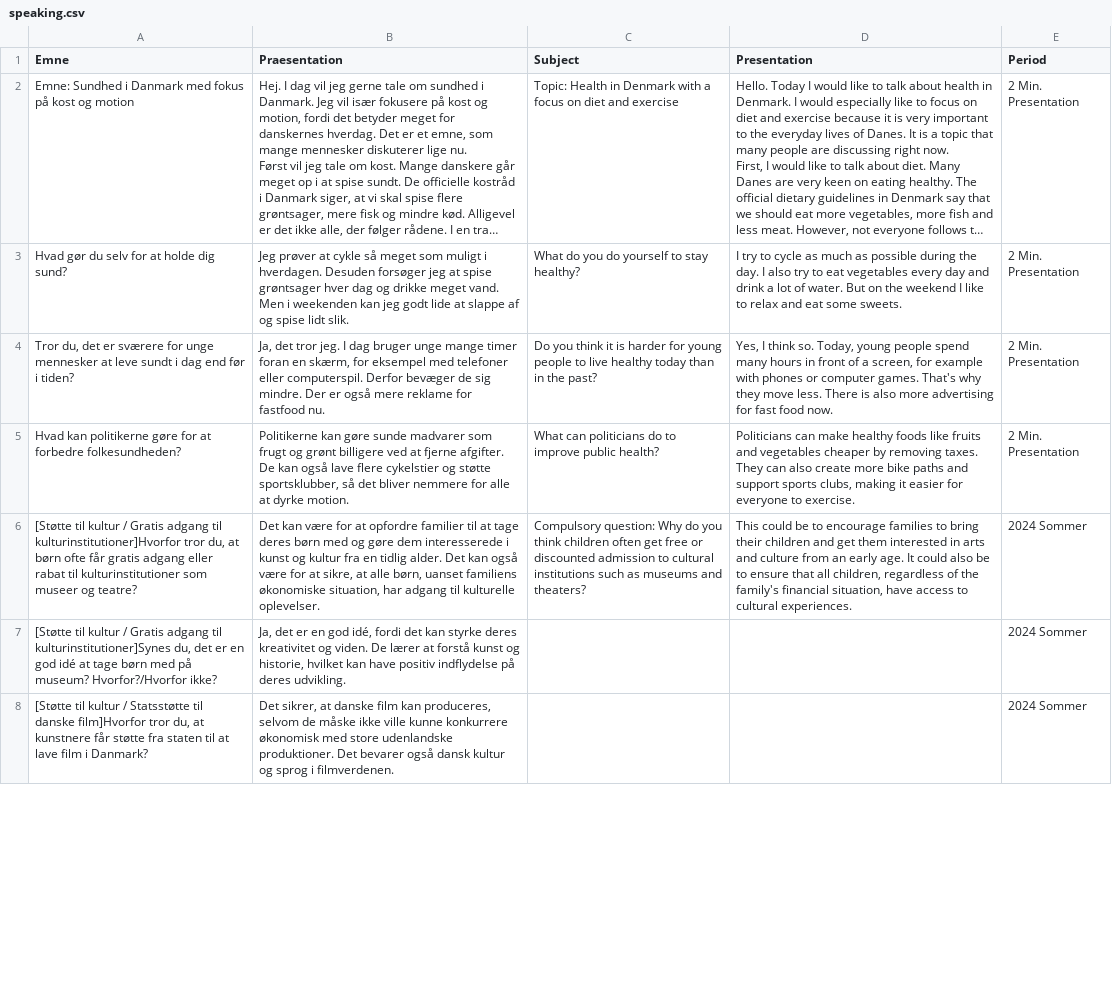
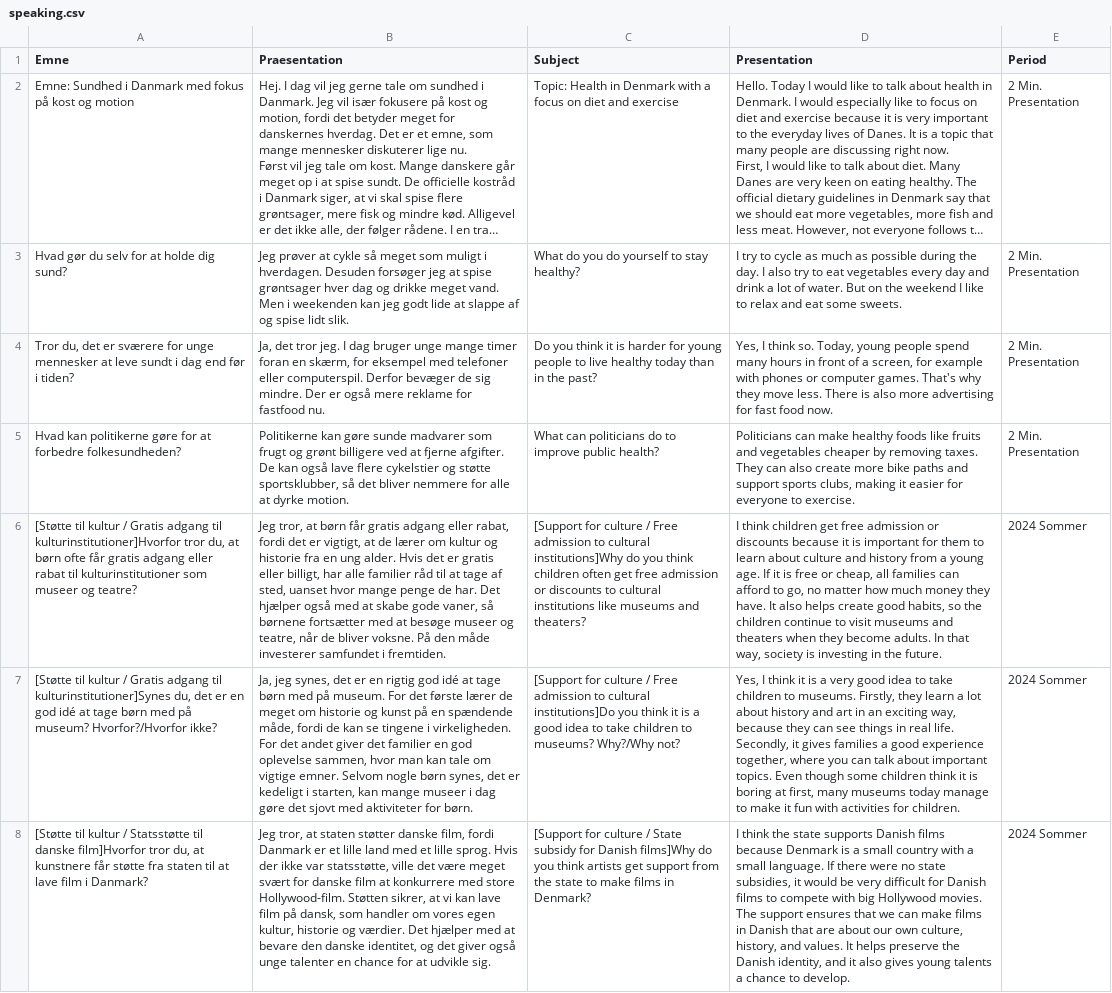
Before and after one commit to emreyurdaor-github/Flashcards, a CSV file: Flashcards/Data/speaking.csv, drawn as a sheet; only a part is shown; long unchanged cells end in …; ↵ is a line break in a cell; the diff covers the shown part only; the diff names each change by its address in the sheet, - before the commit and + after, or states it on an @@ line.

Commit message:
Enhance cultural support questions in speaking CSV for clarity and improved formatting

```diff
--- a/Flashcards/Data/speaking.csv
+++ b/Flashcards/Data/speaking.csv
-B6 (Praesentation): Det kan være for at opfordre familier til at tage deres børn med og gøre dem interesserede i kunst og kultur fra en tidlig alder. Det kan også være for at sikre, at alle børn, uanset familiens økonomiske situation, har adgang til kulturelle oplevelser.
+B6 (Praesentation): Jeg tror, at børn får gratis adgang eller rabat, fordi det er vigtigt, at de lærer om kultur og historie fra en ung alder. Hvis det er gratis eller billigt, har alle familier råd til at tage af sted, uanset hvor mange penge de har. Det hjælper også med at skabe gode vaner, så børnene fortsætter med at besøge museer og teatre, når de bliver voksne. På den måde investerer samfundet i fremtiden.
-C6 (Subject): Compulsory question: Why do you think children often get free or discounted admission to cultural institutions such as museums and…
+C6 (Subject): [Support for culture / Free admission to cultural institutions]Why do you think children often get free admission or discounts to cultural institutions like museums and…
-D6 (Presentation): This could be to encourage families to bring their children and get them interested in arts and culture from an early age. It could also be to ensure that all children, regardless of the family's financial situation, have access to cultural experiences.
+D6 (Presentation): I think children get free admission or discounts because it is important for them to learn about culture and history from a young age. If it is free or cheap, all families can afford to go, no matter how much money they have. It also helps create good habits, so the children continue to visit museums and theaters when they become adults. In that way, society is investing in the future.
-B7 (Praesentation): Ja, det er en god idé, fordi det kan styrke deres kreativitet og viden. De lærer at forstå kunst og historie, hvilket kan have positiv indflydelse på deres udvikling.
+B7 (Praesentation): Ja, jeg synes, det er en rigtig god idé at tage børn med på museum. For det første lærer de meget om historie og kunst på en spændende måde, fordi de kan se tingene i virkeligheden. ↵ For det andet giver det familier en god oplevelse sammen, hvor man kan tale om vigtige emner. Selvom nogle børn synes, det er kedeligt i starten, kan mange museer i dag gøre det sjovt med aktiviteter for børn.
-C7 (Subject): (empty)
+C7 (Subject): [Support for culture / Free admission to cultural institutions]Do you think it is a good idea to take children to museums? Why?/Why not?
-D7 (Presentation): (empty)
+D7 (Presentation): Yes, I think it is a very good idea to take children to museums. Firstly, they learn a lot about history and art in an exciting way, because they can see things in real life. ↵ Secondly, it gives families a good experience together, where you can talk about important topics. Even though some children think it is boring at first, many museums today manage to make it fun with activities for children.
-B8 (Praesentation): Det sikrer, at danske film kan produceres, selvom de måske ikke ville kunne konkurrere økonomisk med store udenlandske produktioner. Det bevarer også dansk kultur og sprog i filmverdenen.
+B8 (Praesentation): Jeg tror, at staten støtter danske film, fordi Danmark er et lille land med et lille sprog. Hvis der ikke var statsstøtte, ville det være meget svært for danske film at konkurrere med store Hollywood-film. Støtten sikrer, at vi kan lave film på dansk, som handler om vores egen kultur, historie og værdier. Det hjælper med at bevare den danske identitet, og det giver også unge talenter en chance for at udvikle sig.
-C8 (Subject): (empty)
+C8 (Subject): [Support for culture / State subsidy for Danish films]Why do you think artists get support from the state to make films in Denmark?
-D8 (Presentation): (empty)
+D8 (Presentation): I think the state supports Danish films because Denmark is a small country with a small language. If there were no state subsidies, it would be very difficult for Danish films to compete with big Hollywood movies. The support ensures that we can make films in Danish that are about our own culture, history, and values. It helps preserve the Danish identity, and it also gives young talents a chance to develop.
```
Also changed, not shown: 26 edited cells elsewhere in this file.
